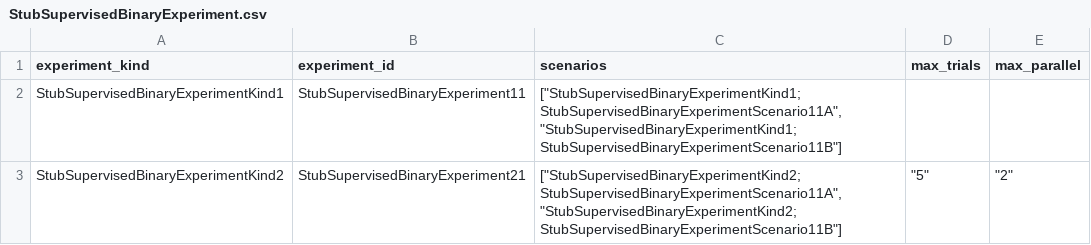
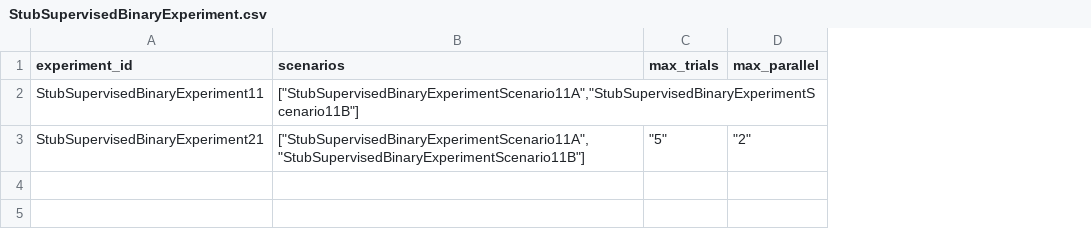
Before and after one commit to compatibl/runtime, a CSV file: preloads/stubs/cl/runtime/csv/StubSupervisedBinaryExperiment.csv, drawn as a sheet; removed rows and columns are numbered as before the commit, all else as after; the diff names each change by its address in the sheet, - before the commit and + after, or states it on an @@ line.

```diff
--- a/preloads/stubs/cl/runtime/csv/StubSupervisedBinaryExperiment.csv
+++ b/preloads/stubs/cl/runtime/csv/StubSupervisedBinaryExperiment.csv
-column A (experiment_kind), rows 2-3: StubSupervisedBinaryExperimentKind1 | StubSupervisedBinaryExperimentKind2
-B2 (scenarios): ["StubSupervisedBinaryExperimentKind1;StubSupervisedBinaryExperimentScenario11A","StubSupervisedBinaryExperimentKind1;StubSupervisedBinaryExperimentScenario11B"]
+B2 (scenarios): ["StubSupervisedBinaryExperimentScenario11A","StubSupervisedBinaryExperimentScenario11B"]
-B3 (scenarios): ["StubSupervisedBinaryExperimentKind2;StubSupervisedBinaryExperimentScenario11A","StubSupervisedBinaryExperimentKind2;StubSupervisedBinaryExperimentScenario11B"]
+B3 (scenarios): ["StubSupervisedBinaryExperimentScenario11A","StubSupervisedBinaryExperimentScenario11B"]
```
Also changed, not shown: preloads/stubs/cl/runtime/csv/ExperimentScenario.csv, preloads/stubs/cl/runtime/csv/StubBinaryExperiment.csv, 16 other files.
